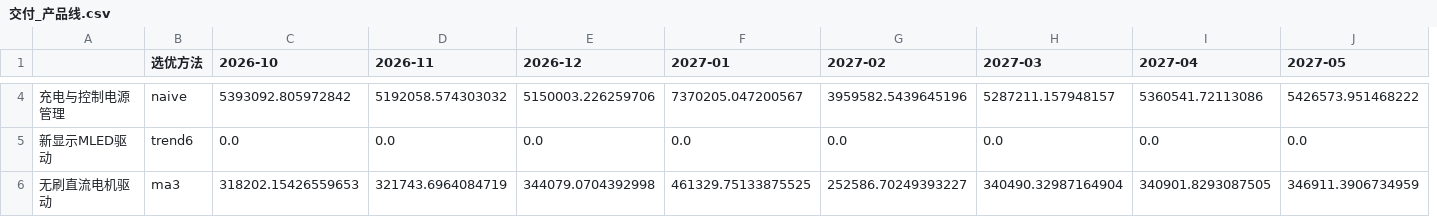
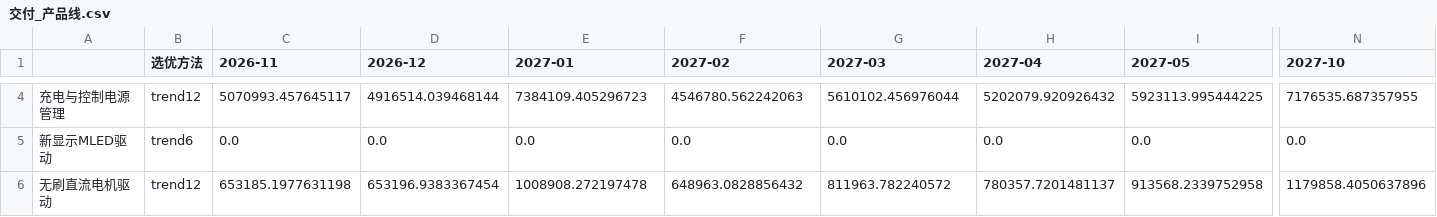
Before and after one commit to L-iuhuan/Salels_Analysiscode_toll, a CSV file: project_analysis/月度滚动预测_20260910/交付_产品线.csv, drawn as a sheet; only a part is shown, gaps mark what is left out; removed rows and columns are numbered as before the commit, all else as after; the diff covers the shown part only; the diff names each change by its address in the sheet, - before the commit and + after, or states it on an @@ line.

```diff
--- a/project_analysis/月度滚动预测_20260910/交付_产品线.csv
+++ b/project_analysis/月度滚动预测_20260910/交付_产品线.csv
-column C (2026-10), rows 4-6: 5393092.805972842 | 0.0 | 318202.15426559653
+column N (2027-10), rows 4-6: 7176535.687357955 | 0.0 | 1179858.4050637896
-B4 (选优方法): naive
+B4 (选优方法): trend12
-C4 (2026-11): 5192058.574303032
+C4 (2026-11): 5070993.457645117
-D4 (2026-12): 5150003.226259706
+D4 (2026-12): 4916514.039468144
-E4 (2027-01): 7370205.047200567
+E4 (2027-01): 7384109.405296723
-F4 (2027-02): 3959582.5439645196
+F4 (2027-02): 4546780.562242063
-G4 (2027-03): 5287211.157948157
+G4 (2027-03): 5610102.456976044
-H4 (2027-04): 5360541.72113086
+H4 (2027-04): 5202079.920926432
-I4 (2027-05): 5426573.951468222
+I4 (2027-05): 5923113.995444225
-B6 (选优方法): ma3
+B6 (选优方法): trend12
-C6 (2026-11): 321743.6964084719
+C6 (2026-11): 653185.1977631198
-D6 (2026-12): 344079.0704392998
+D6 (2026-12): 653196.9383367454
-E6 (2027-01): 461329.75133875525
+E6 (2027-01): 1008908.272197478
-F6 (2027-02): 252586.70249393227
+F6 (2027-02): 648963.0828856432
-G6 (2027-03): 340490.32987164904
+G6 (2027-03): 811963.782240572
-H6 (2027-04): 340901.8293087505
+H6 (2027-04): 780357.7201481137
-I6 (2027-05): 346911.3906734959
+I6 (2027-05): 913568.2339752958
```
Also changed, not shown: 156 edited cells elsewhere in this file, project_analysis/月度滚动预测_20260910/交付_公司分月.csv, project_analysis/月度滚动预测_20260910/交付_品类.csv, 5 other files.
